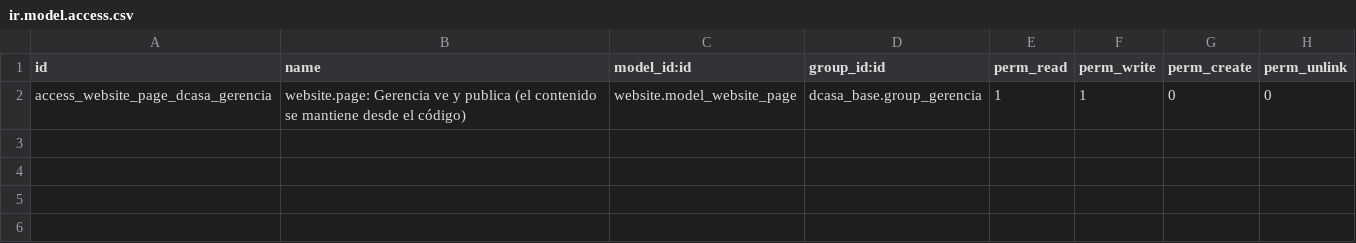
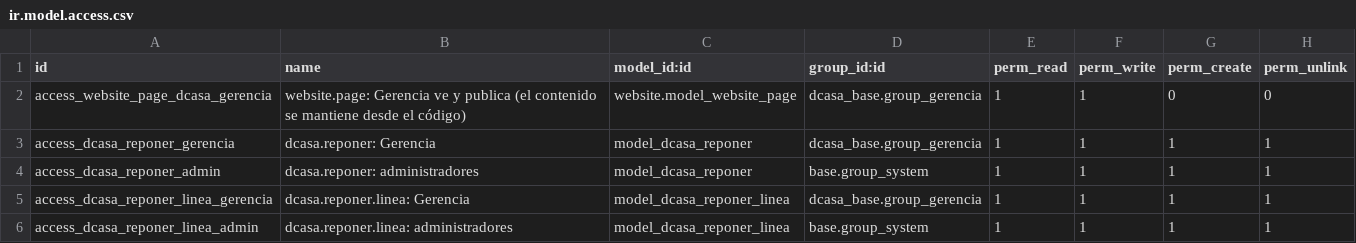
Before and after one commit to dcasapty/D_Casa_new_word, a CSV file: addons/dcasa_interfaz/security/ir.model.access.csv, drawn as a sheet; the diff names each change by its address in the sheet, - before the commit and + after, or states it on an @@ line.

```diff
--- a/addons/dcasa_interfaz/security/ir.model.access.csv
+++ b/addons/dcasa_interfaz/security/ir.model.access.csv
+row 3: access_dcasa_reponer_gerencia | dcasa.reponer: Gerencia | model_dcasa_reponer | dcasa_base.group_gerencia | 1 | 1 | 1 | 1
+row 4: access_dcasa_reponer_admin | dcasa.reponer: administradores | model_dcasa_reponer | base.group_system | 1 | 1 | 1 | 1
+row 5: access_dcasa_reponer_linea_gerencia | dcasa.reponer.linea: Gerencia | model_dcasa_reponer_linea | dcasa_base.group_gerencia | 1 | 1 | 1 | 1
+row 6: access_dcasa_reponer_linea_admin | dcasa.reponer.linea: administradores | model_dcasa_reponer_linea | base.group_system | 1 | 1 | 1 | 1
```
Also changed, not shown: 24 other files.
